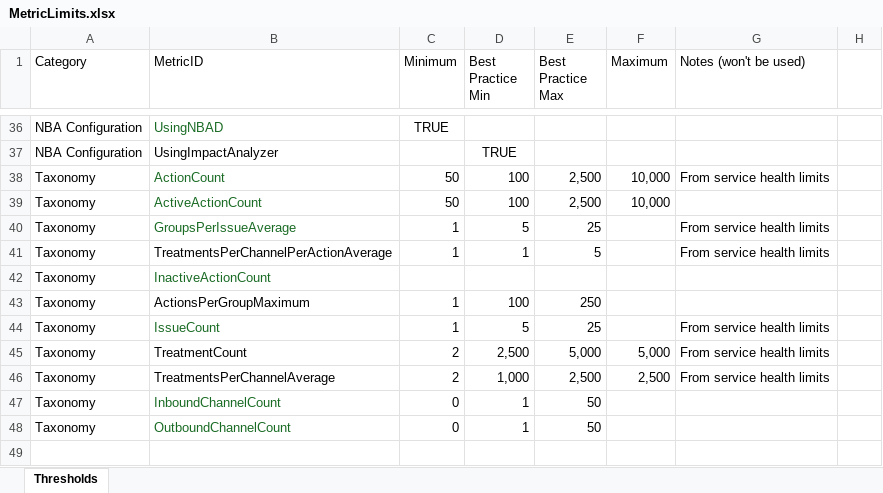
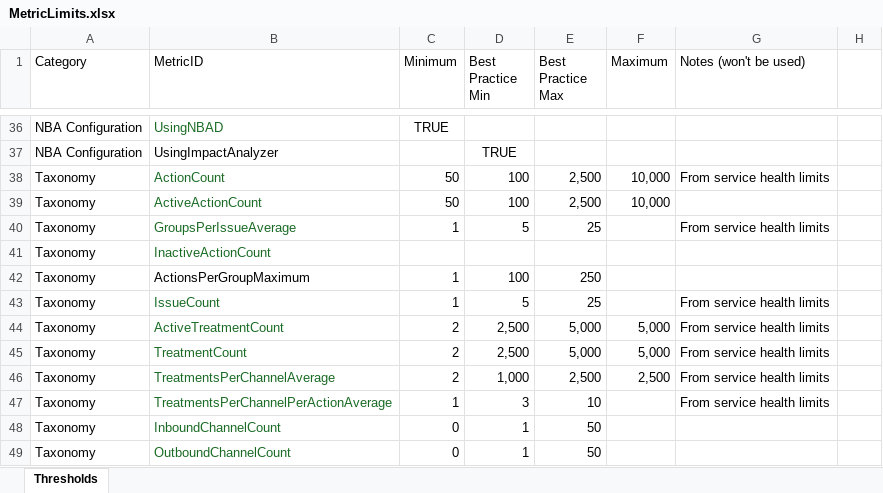
Before and after one commit to pegasystems/pega-datascientist-tools, an Excel workbook: python/pdstools/resources/MetricLimits.xlsx, sheet Thresholds, drawn as a sheet; only a part is shown, gaps mark what is left out; values as stored, in another font and other column widths than the file's, no borders; table styles not drawn; removed rows and columns are numbered as before the commit, all else as after; the diff names each change by its address in the sheet, - before the commit and + after, or states it on an @@ line.

Commit message:
update treatment count and average limits to match most recent pega documentation

```diff
--- a/python/pdstools/resources/MetricLimits.xlsx (sheet Thresholds)
+++ b/python/pdstools/resources/MetricLimits.xlsx (sheet Thresholds)
-row 41: Taxonomy | TreatmentsPerChannelPerActionAverage | 1 | 1 | 5 |  | From service health limits
+row 44: Taxonomy | ActiveTreatmentCount | 2 | 2,500 | 5,000 | 5,000 | From service health limits
-B45:B46 text colour: black
+B45:B46 text colour: #196B24
+row 47: Taxonomy | TreatmentsPerChannelPerActionAverage | 1 | 3 | 10 |  | From service health limits
```
